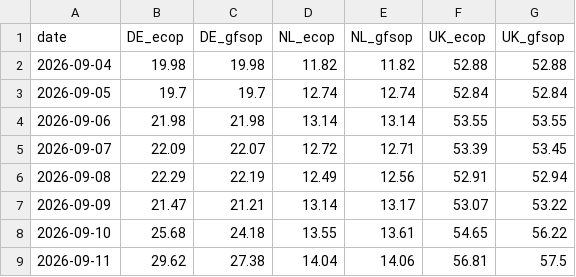
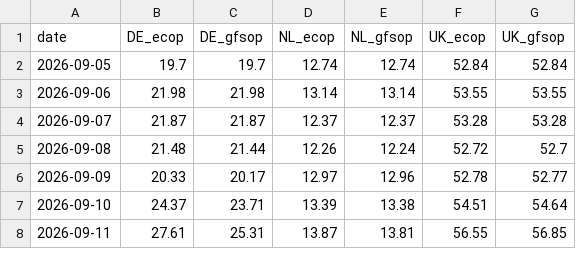
Before and after one commit to MuditaLi/gas_short_term_deploy, a CSV file: data/ldz_models.csv, drawn as a sheet; only a part is shown; the diff covers the shown part only.

```diff
--- a/data/ldz_models.csv
+++ b/data/ldz_models.csv
@@ -1,9 +1,8 @@
 date,DE_ecop,DE_gfsop,NL_ecop,NL_gfsop,UK_ecop,UK_gfsop
-2026-09-04,19.98,19.98,11.82,11.82,52.88,52.88
 2026-09-05,19.7,19.7,12.74,12.74,52.84,52.84
 2026-09-06,21.98,21.98,13.14,13.14,53.55,53.55
-2026-09-07,22.09,22.07,12.72,12.71,53.39,53.45
-2026-09-08,22.29,22.19,12.49,12.56,52.91,52.94
-2026-09-09,21.47,21.21,13.14,13.17,53.07,53.22
-2026-09-10,25.68,24.18,13.55,13.61,54.65,56.22
-2026-09-11,29.62,27.38,14.04,14.06,56.81,57.5
+2026-09-07,21.87,21.87,12.37,12.37,53.28,53.28
+2026-09-08,21.48,21.44,12.26,12.24,52.72,52.7
+2026-09-09,20.33,20.17,12.97,12.96,52.78,52.77
+2026-09-10,24.37,23.71,13.39,13.38,54.51,54.64
+2026-09-11,27.61,25.31,13.87,13.81,56.55,56.85
```
Also changed, not shown: 1 added row and 11 edited cells elsewhere in this file, data/country_balance.csv, data/snd_de.csv, 5 other files.
